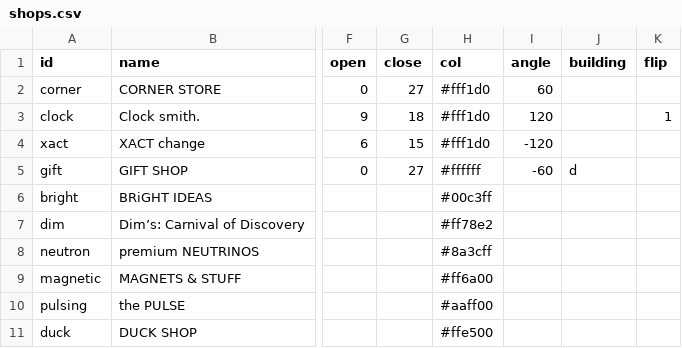
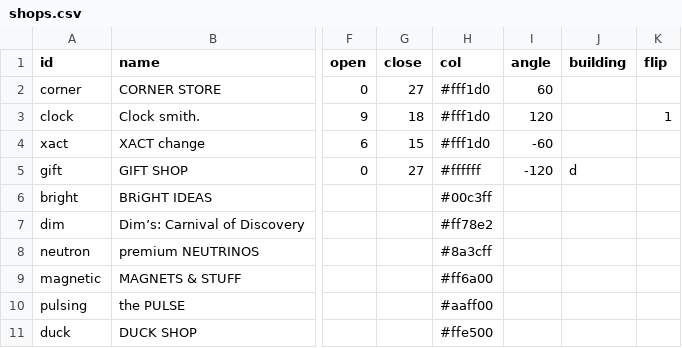
Before and after one commit to jamesmhoag/infinitelight, a CSV file: content/shops.csv, drawn as a sheet; only a part is shown, gaps mark what is left out; the diff names each change by its address in the sheet, - before the commit and + after, or states it on an @@ line.

```diff
--- a/content/shops.csv
+++ b/content/shops.csv
-I4 (angle): -120
+I4 (angle): -60
-I5 (angle): -60
+I5 (angle): -120
```
Also changed, not shown: content/fortunes.csv, content/strings.csv, 6 other files.
